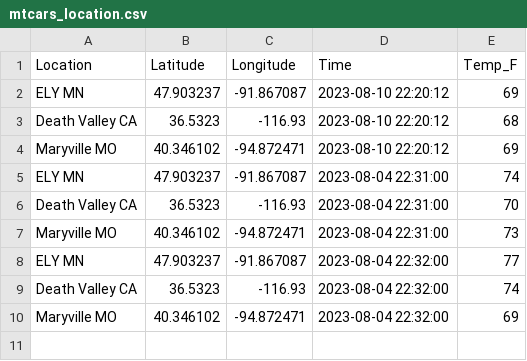
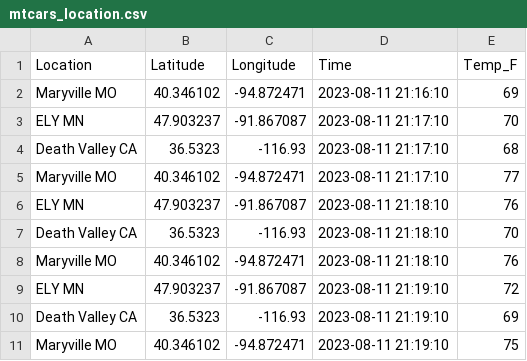
Before and after one commit to hpotluri/cintel-05-live-updates, a CSV file: data/mtcars_location.csv, drawn as a sheet.

```diff
--- a/data/mtcars_location.csv
+++ b/data/mtcars_location.csv
@@ -1,10 +1,11 @@
 Location,Latitude,Longitude,Time,Temp_F
-ELY MN,47.903237,-91.867087,2023-08-10 22:20:12,69
-Death Valley CA,36.5323,-116.93,2023-08-10 22:20:12,68
-Maryville MO,40.346102,-94.872471,2023-08-10 22:20:12,69
-ELY MN,47.903237,-91.867087,2023-08-04 22:31:00,74
-Death Valley CA,36.5323,-116.93,2023-08-04 22:31:00,70
-Maryville MO,40.346102,-94.872471,2023-08-04 22:31:00,73
-ELY MN,47.903237,-91.867087,2023-08-04 22:32:00,77
-Death Valley CA,36.5323,-116.93,2023-08-04 22:32:00,74
-Maryville MO,40.346102,-94.872471,2023-08-04 22:32:00,69
+Maryville MO,40.346102,-94.872471,2023-08-11 21:16:10,69
+ELY MN,47.903237,-91.867087,2023-08-11 21:17:10,70
+Death Valley CA,36.5323,-116.93,2023-08-11 21:17:10,68
+Maryville MO,40.346102,-94.872471,2023-08-11 21:17:10,77
+ELY MN,47.903237,-91.867087,2023-08-11 21:18:10,76
+Death Valley CA,36.5323,-116.93,2023-08-11 21:18:10,70
+Maryville MO,40.346102,-94.872471,2023-08-11 21:18:10,76
+ELY MN,47.903237,-91.867087,2023-08-11 21:19:10,72
+Death Valley CA,36.5323,-116.93,2023-08-11 21:19:10,69
+Maryville MO,40.346102,-94.872471,2023-08-11 21:19:10,75
```
Also changed, not shown: data/book.csv, data/mtcars_stock.csv, 6 other files.
